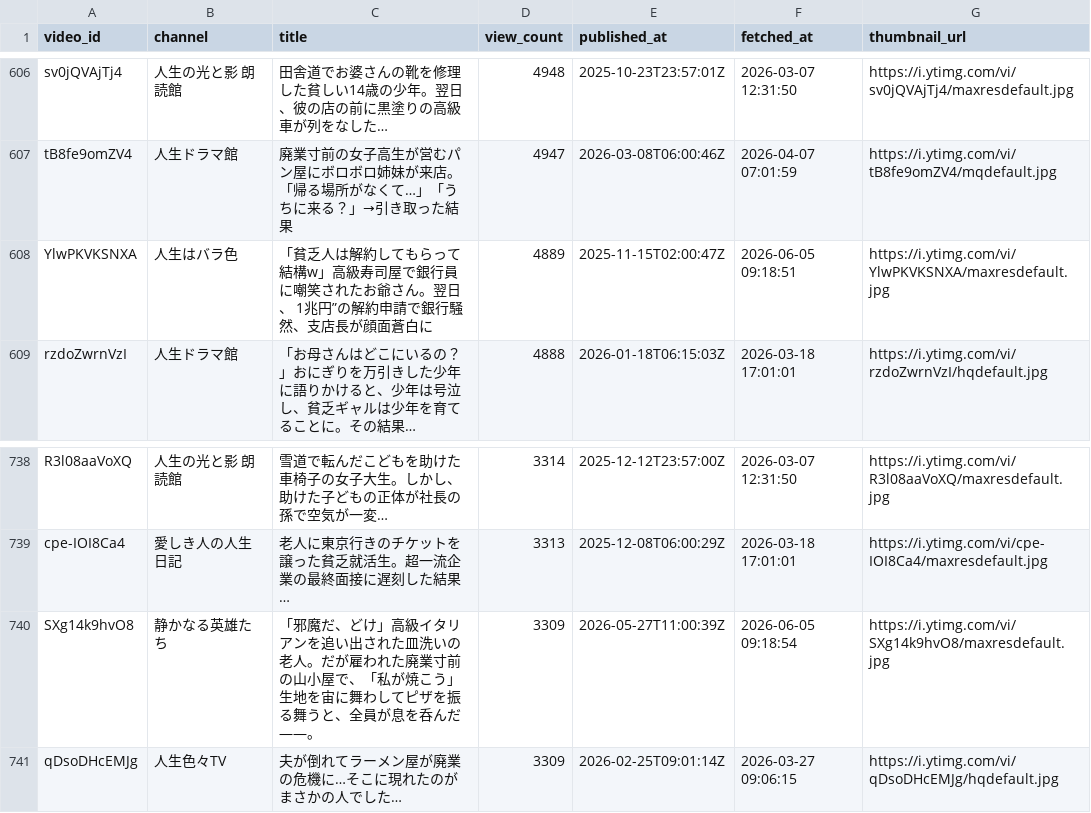
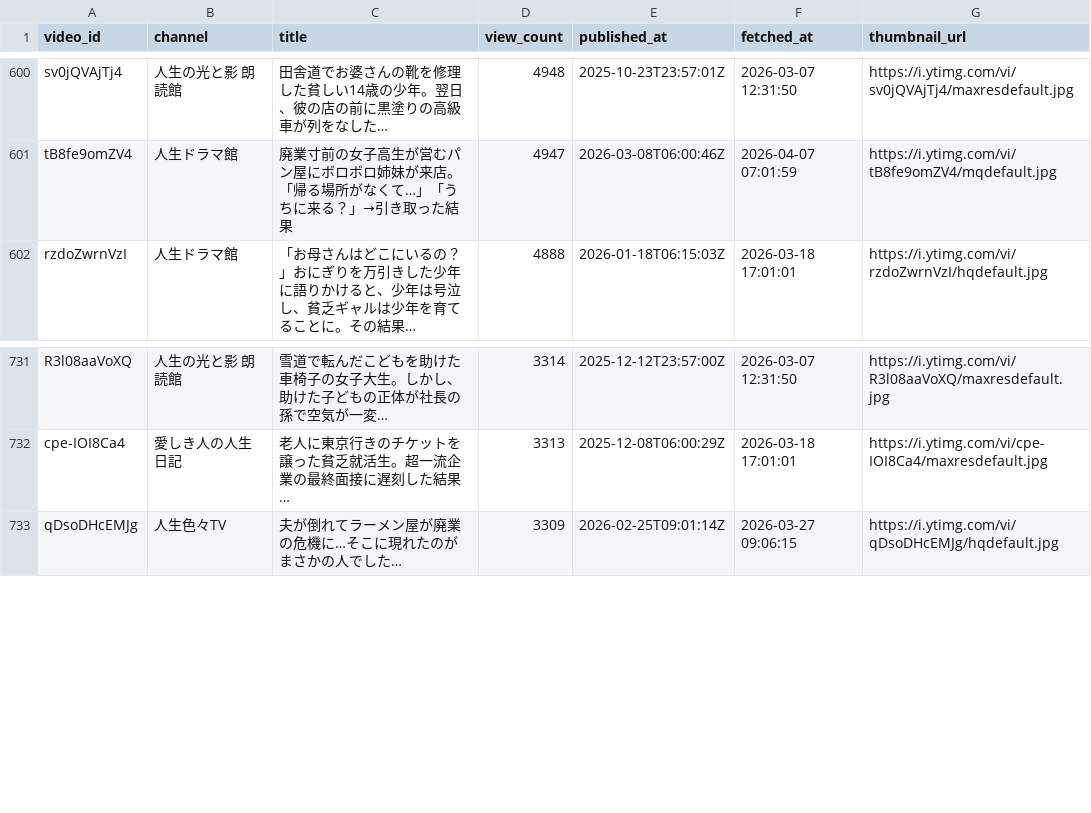
Before and after one commit to japonismy/senior-kikaku-research, a CSV file: reports/thumbnail_text_missing.csv, drawn as a sheet; only a part is shown, gaps mark what is left out; the diff covers the shown part only.

```diff
--- a/reports/thumbnail_text_missing.csv
+++ b/reports/thumbnail_text_missing.csv
@@ -607,3 +601,2 @@ sv0jQVAjTj4,人生の光と影 朗読館,田舎道でお婆さんの靴を修
 tB8fe9omZV4,人生ドラマ館,廃業寸前の女子高生が営むパン屋にボロボロ姉妹が来店。「帰る場所がなくて…」「うちに来る？」→引き取った結果,4947,2026-03-08T06:00:46Z,2026-04-07 07:01:59,https://i.ytimg.com/vi/tB8fe9omZV4/mqdefault.jpg
-YlwPKVKSNXA,人生はバラ色,「貧乏人は解約してもらって結構w」高級寿司屋で銀行員に嘲笑されたお爺さん。翌日、 1兆円”の解約申請で銀行騒然、支店長が顔面蒼白に,4889,2025-11-15T02:00:47Z,2026-06-05 09:18:51,https://i.ytimg.com/vi/YlwPKVKSNXA/maxresdefault.jpg
 rzdoZwrnVzI,人生ドラマ館,「お母さんはどこにいるの？」おにぎりを万引きした少年に語りかけると、少年は号泣し、貧乏ギャルは少年を育てることに。その結果…,4888,2026-01-18T06:15:03Z,2026-03-18 17:01:01,https://i.ytimg.com/vi/rzdoZwrnVzI/hqdefault.jpg
@@ -739,3 +732,2 @@ R3l08aaVoXQ,人生の光と影 朗読館,雪道で転んだこどもを助けた
 cpe-IOI8Ca4,愛しき人の人生日記,老人に東京行きのチケットを譲った貧乏就活生。超一流企業の最終面接に遅刻した結果…,3313,2025-12-08T06:00:29Z,2026-03-18 17:01:01,https://i.ytimg.com/vi/cpe-IOI8Ca4/maxresdefault.jpg
-SXg14k9hvO8,静かなる英雄たち,「邪魔だ、どけ」高級イタリアンを追い出された皿洗いの老人。だが雇われた廃業寸前の山小屋で、「私が焼こう」生地を宙に舞わしてピザを振る舞うと、全員が息を呑んだ——。,3309,2026-05-27T11:00:39Z,2026-06-05 09:18:54,https://i.ytimg.com/vi/SXg14k9hvO8/maxresdefault.jpg
 qDsoDHcEMJg,人生色々TV,夫が倒れてラーメン屋が廃業の危機に…そこに現れたのがまさかの人でした…,3309,2026-02-25T09:01:14Z,2026-03-27 09:06:15,https://i.ytimg.com/vi/qDsoDHcEMJg/hqdefault.jpg
```
Also changed, not shown: 6 removed rows elsewhere in this file, reports/thumbnail_ocr_batch.csv, thumbnail_text_overrides.csv, 4 other files.
